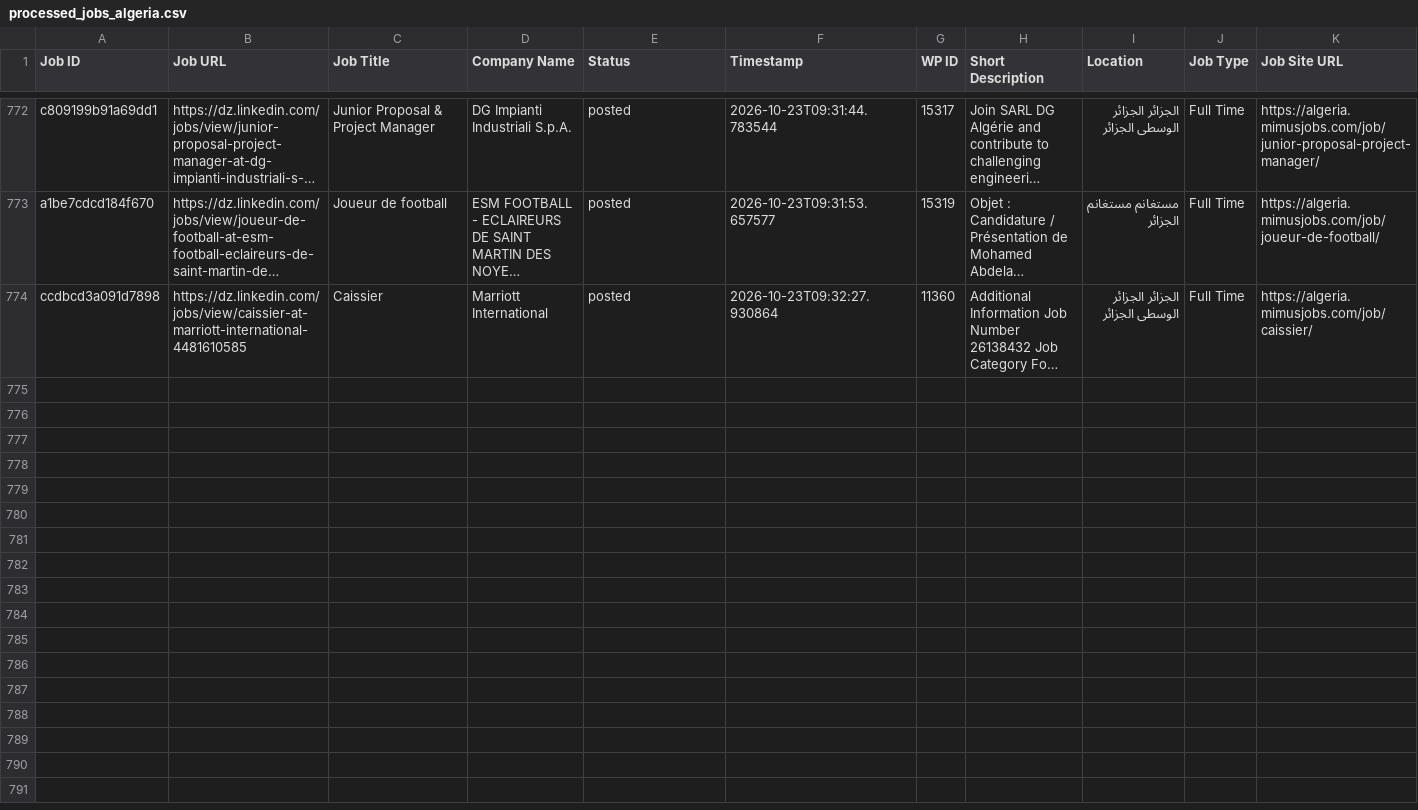
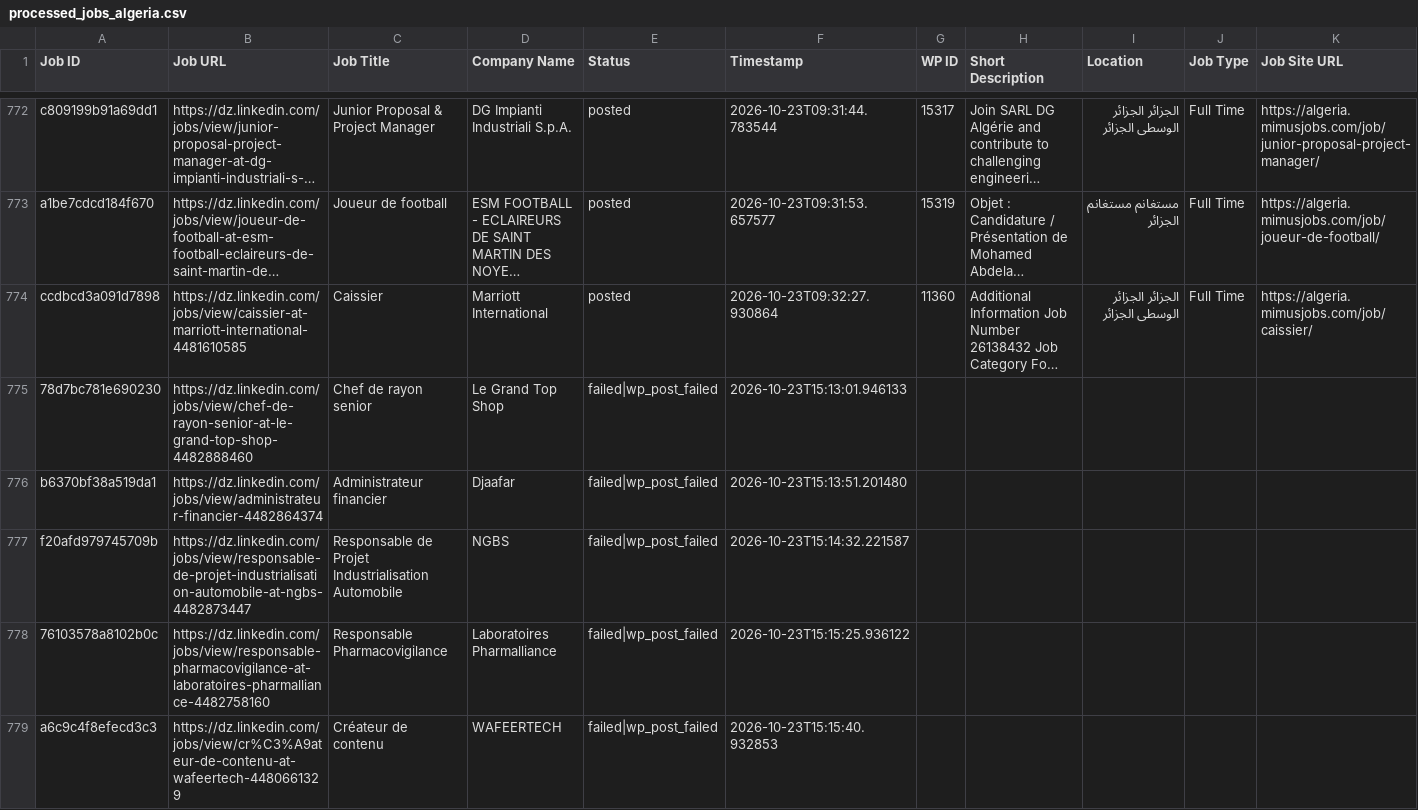
Before and after one commit to projectfetcher/dz, a CSV file: processed_jobs_algeria.csv, drawn as a sheet; only a part is shown, gaps mark what is left out; long unchanged cells end in …; the diff covers the shown part only; the diff names each change by its address in the sheet, - before the commit and + after, or states it on an @@ line.

```diff
--- a/processed_jobs_algeria.csv
+++ b/processed_jobs_algeria.csv
+row 775: 78d7bc781e690230 | https://dz.linkedin.com/jobs/view/chef-de-rayon-senior-at-le-grand-top-shop-4482888460 | Chef de rayon senior | Le Grand Top Shop | failed|wp_post_failed | 2026-10-23T15:13:01.946133
+row 776: b6370bf38a519da1 | https://dz.linkedin.com/jobs/view/administrateur-financier-4482864374 | Administrateur financier | Djaafar | failed|wp_post_failed | 2026-10-23T15:13:51.201480
+row 777: f20afd979745709b | https://dz.linkedin.com/jobs/view/responsable-de-projet-industrialisation-automobile-at-ngbs-4482873447 | Responsable de Projet Industrialisation Automobile | NGBS | failed|wp_post_failed | 2026-10-23T15:14:32.221587
+row 778: 76103578a8102b0c | https://dz.linkedin.com/jobs/view/responsable-pharmacovigilance-at-laboratoires-pharmalliance-4482758160 | Responsable Pharmacovigilance | Laboratoires Pharmalliance | failed|wp_post_failed | 2026-10-23T15:15:25.936122
+row 779: a6c9c4f8efecd3c3 | https://dz.linkedin.com/jobs/view/cr%C3%A9ateur-de-contenu-at-wafeertech-4480661329 | Créateur de contenu | WAFEERTECH | failed|wp_post_failed | 2026-10-23T15:15:40.932853
```
Also changed, not shown: 4 added rows elsewhere in this file.
